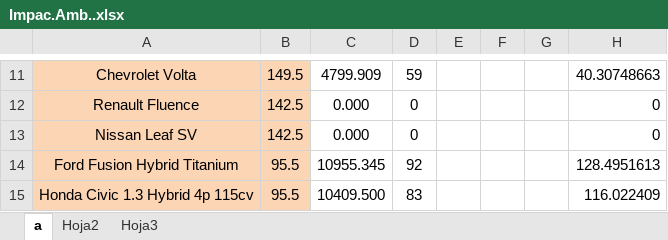
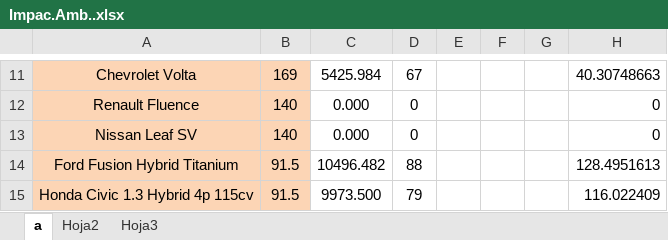
Before and after one commit to GonzaYo/evsim, an Excel workbook: evsim/Impac.Amb..xlsx, sheet a, drawn as a sheet; only a part is shown, gaps mark what is left out; values as stored, in another font and other column widths than the file's, no borders; the diff covers the shown part only; the diff names each change by its address in the sheet, - before the commit and + after, or states it on an @@ line.

```diff
--- a/evsim/Impac.Amb..xlsx (sheet a)
+++ b/evsim/Impac.Amb..xlsx (sheet a)
-B11: 149.5
+B11: 169
-C11: 4799.909
+C11: 5425.984
-D11: 59
+D11: 67
-B12:B13: 142.5
+B12:B13: 140
-B14:B15: 95.5
+B14:B15: 91.5
-C14: 10955.345
+C14: 10496.482
-D14: 92
+D14: 88
-C15: 10409.500
+C15: 9973.500
-D15: 83
+D15: 79
```
Also changed, not shown: 129 edited cells elsewhere in this sheet, sheet Hoja2, 4 other files.
